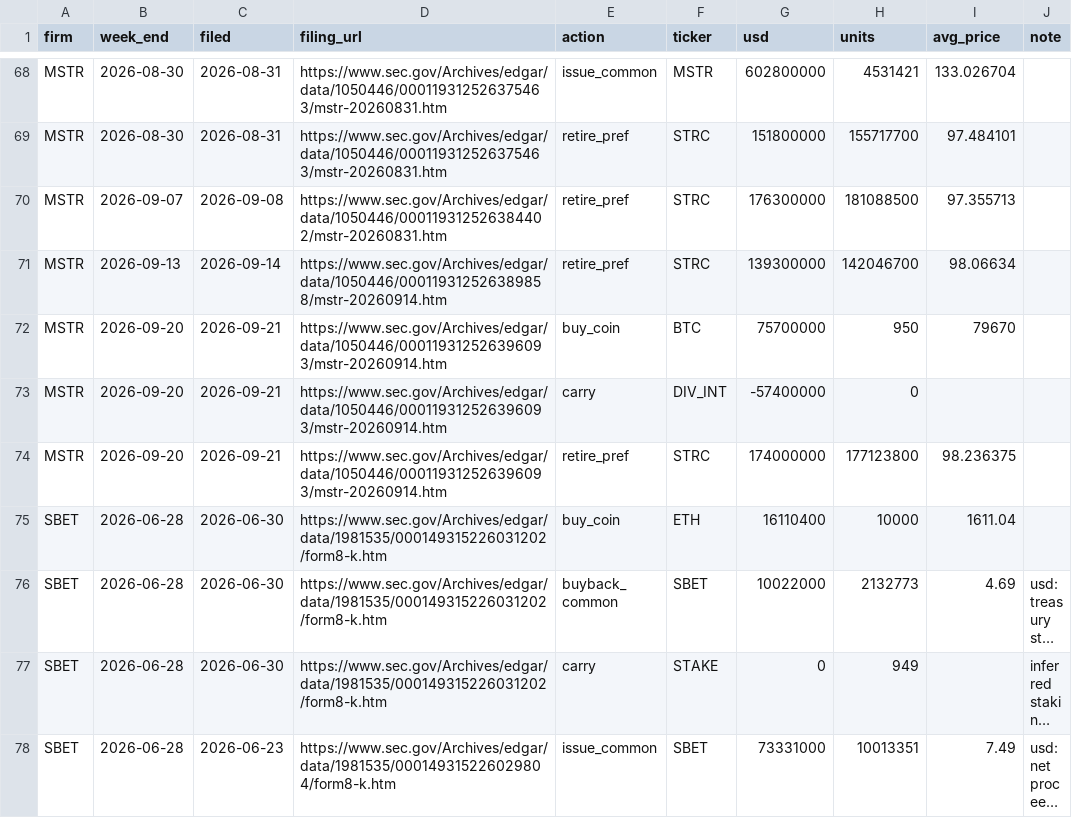
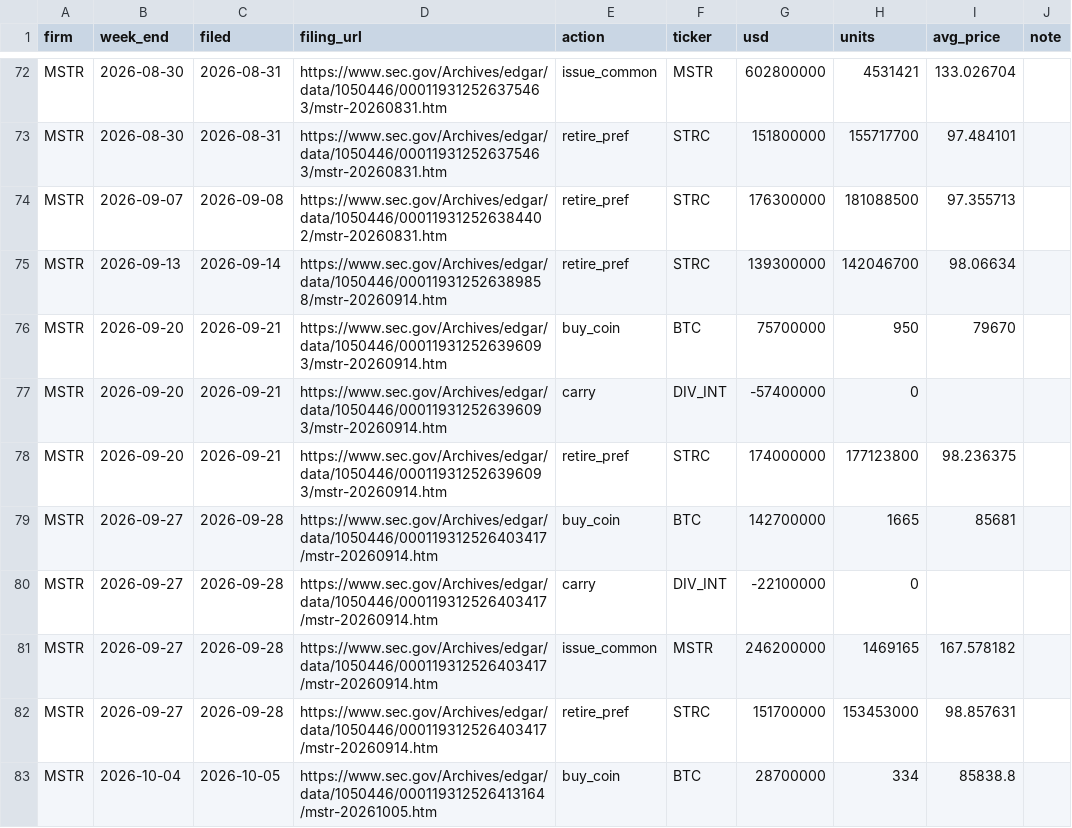
Before and after one commit to RahilBhavan/dat-accretion, a CSV file: data/actions.csv, drawn as a sheet; only a part is shown, gaps mark what is left out; the shorter side is filled out with more unchanged rows; long unchanged cells end in …; the diff covers the shown part only; the diff names each change by its address in the sheet, - before the commit and + after, or states it on an @@ line.

```diff
--- a/data/actions.csv
+++ b/data/actions.csv
+row 79: MSTR | 2026-09-27 | 2026-09-28 | https://www.sec.gov/Archives/edgar/data/1050446/000119312526403417/mstr-20260914.htm | buy_coin | BTC | 142700000 | 1665 | 85681
+row 80: MSTR | 2026-09-27 | 2026-09-28 | https://www.sec.gov/Archives/edgar/data/1050446/000119312526403417/mstr-20260914.htm | carry | DIV_INT | -22100000 | 0
+row 81: MSTR | 2026-09-27 | 2026-09-28 | https://www.sec.gov/Archives/edgar/data/1050446/000119312526403417/mstr-20260914.htm | issue_common | MSTR | 246200000 | 1469165 | 167.578182
+row 82: MSTR | 2026-09-27 | 2026-09-28 | https://www.sec.gov/Archives/edgar/data/1050446/000119312526403417/mstr-20260914.htm | retire_pref | STRC | 151700000 | 153453000 | 98.857631
+row 83: MSTR | 2026-10-04 | 2026-10-05 | https://www.sec.gov/Archives/edgar/data/1050446/000119312526413164/mstr-20261005.htm | buy_coin | BTC | 28700000 | 334 | 85838.8
```
Also changed, not shown: 9 added rows elsewhere in this file, data/attribution.csv, data/balances.csv, 18 other files.
